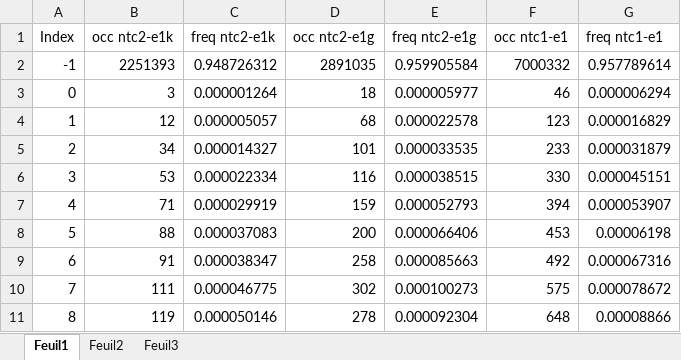
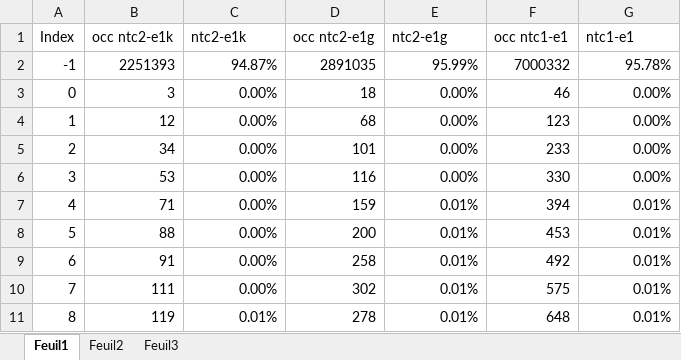
Before and after one commit to ygorg/thesis_workspace, an Excel workbook: NTCIR/res.xlsx, sheet Feuil1, drawn as a sheet; only a part is shown; values as stored, in another font and other column widths than the file's, no borders; charts and pictures not drawn; the diff covers the shown part only; the diff names each change by its address in the sheet, - before the commit and + after, or states it on an @@ line.

```diff
--- a/NTCIR/res.xlsx (sheet Feuil1)
+++ b/NTCIR/res.xlsx (sheet Feuil1)
-C1: freq ntc2-e1k
+C1: ntc2-e1k
-E1: freq ntc2-e1g
+E1: ntc2-e1g
-G1: freq ntc1-e1
+G1: ntc1-e1
-C2 (ntc2-e1k): 0.948726312
+C2 (ntc2-e1k): 94.87%
-E2 (ntc2-e1g): 0.959905584
+E2 (ntc2-e1g): 95.99%
-G2 (ntc1-e1): 0.957789614
+G2 (ntc1-e1): 95.78%
-C3 (ntc2-e1k): 0.000001264
+C3 (ntc2-e1k): 0.00%
-E3 (ntc2-e1g): 0.000005977
+E3 (ntc2-e1g): 0.00%
-G3 (ntc1-e1): 0.000006294
+G3 (ntc1-e1): 0.00%
-C4 (ntc2-e1k): 0.000005057
+C4 (ntc2-e1k): 0.00%
-E4 (ntc2-e1g): 0.000022578
+E4 (ntc2-e1g): 0.00%
-G4 (ntc1-e1): 0.000016829
+G4 (ntc1-e1): 0.00%
-C5 (ntc2-e1k): 0.000014327
+C5 (ntc2-e1k): 0.00%
-E5 (ntc2-e1g): 0.000033535
+E5 (ntc2-e1g): 0.00%
-G5 (ntc1-e1): 0.000031879
+G5 (ntc1-e1): 0.00%
-C6 (ntc2-e1k): 0.000022334
+C6 (ntc2-e1k): 0.00%
-E6 (ntc2-e1g): 0.000038515
+E6 (ntc2-e1g): 0.00%
-G6 (ntc1-e1): 0.000045151
+G6 (ntc1-e1): 0.00%
-C7 (ntc2-e1k): 0.000029919
+C7 (ntc2-e1k): 0.00%
-E7 (ntc2-e1g): 0.000052793
+E7 (ntc2-e1g): 0.01%
-G7 (ntc1-e1): 0.000053907
+G7 (ntc1-e1): 0.01%
-C8 (ntc2-e1k): 0.000037083
+C8 (ntc2-e1k): 0.00%
-E8 (ntc2-e1g): 0.000066406
+E8 (ntc2-e1g): 0.01%
-G8 (ntc1-e1): 0.00006198
+G8 (ntc1-e1): 0.01%
-C9 (ntc2-e1k): 0.000038347
+C9 (ntc2-e1k): 0.00%
-E9 (ntc2-e1g): 0.000085663
+E9 (ntc2-e1g): 0.01%
-G9 (ntc1-e1): 0.000067316
+G9 (ntc1-e1): 0.01%
-C10 (ntc2-e1k): 0.000046775
+C10 (ntc2-e1k): 0.00%
-E10 (ntc2-e1g): 0.000100273
+E10 (ntc2-e1g): 0.01%
-G10 (ntc1-e1): 0.000078672
+G10 (ntc1-e1): 0.01%
-C11 (ntc2-e1k): 0.000050146
+C11 (ntc2-e1k): 0.01%
-E11 (ntc2-e1g): 0.000092304
+E11 (ntc2-e1g): 0.01%
-G11 (ntc1-e1): 0.00008866
+G11 (ntc1-e1): 0.01%
```
Also changed, not shown: 123 edited cells elsewhere in this sheet, charts or pictures, 6 other files.
